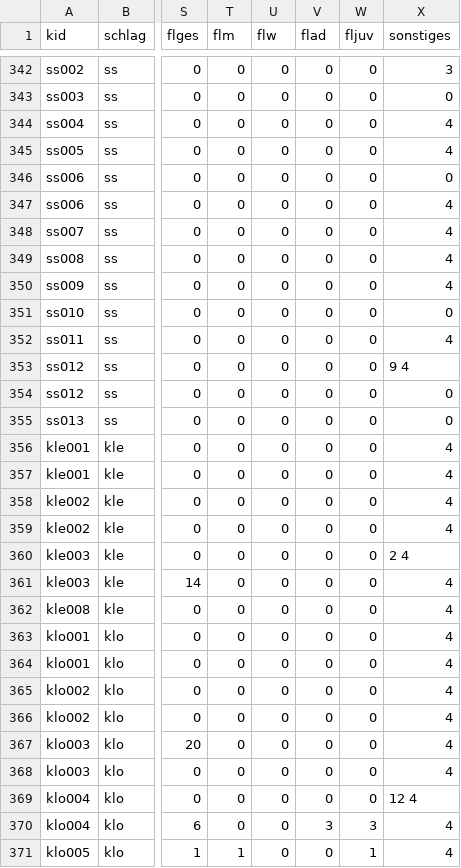
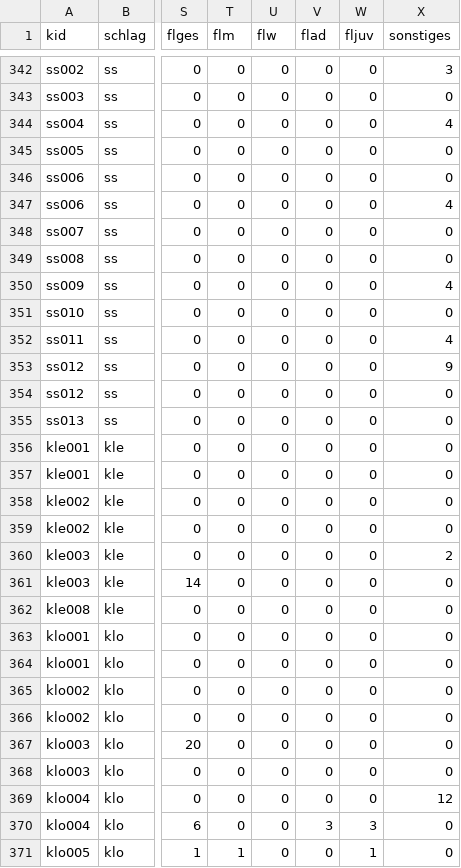
Before and after one commit to KaiLemke/bats, a CSV file: gesamttabelle.csv, drawn as a sheet; only a part is shown, gaps mark what is left out; the diff covers the shown part only; the diff names each change by its address in the sheet, - before the commit and + after, or states it on an @@ line.

Commit message:
Fehlerkorrektur 2, 3 und 4 in vn, nicht aves = 4 in sonst

```diff
--- a/gesamttabelle.csv
+++ b/gesamttabelle.csv
-X345 (sonstiges): 4
+X345 (sonstiges): 0
-X348:X349 (sonstiges): 4
+X348:X349 (sonstiges): 0
-X353 (sonstiges): 9 4
+X353 (sonstiges): 9
-X356:X359 (sonstiges): 4
+X356:X359 (sonstiges): 0
-X360 (sonstiges): 2 4
+X360 (sonstiges): 2
-X361:X368 (sonstiges): 4
+X361:X368 (sonstiges): 0
-X369 (sonstiges): 12 4
+X369 (sonstiges): 12
-X370:X371 (sonstiges): 4
+X370:X371 (sonstiges): 0
```
Also changed, not shown: 174 edited cells elsewhere in this file.
